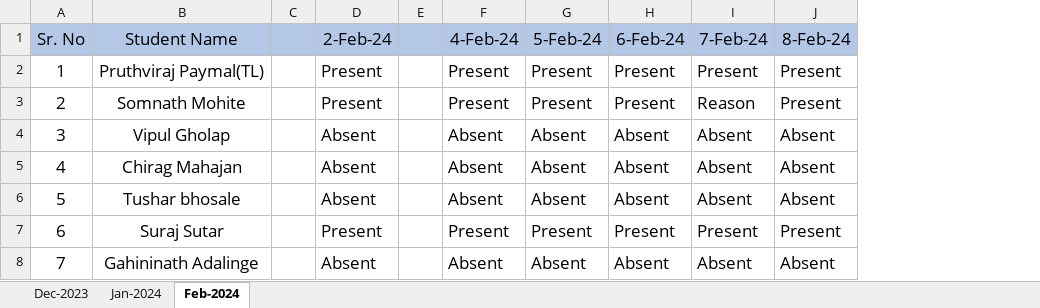
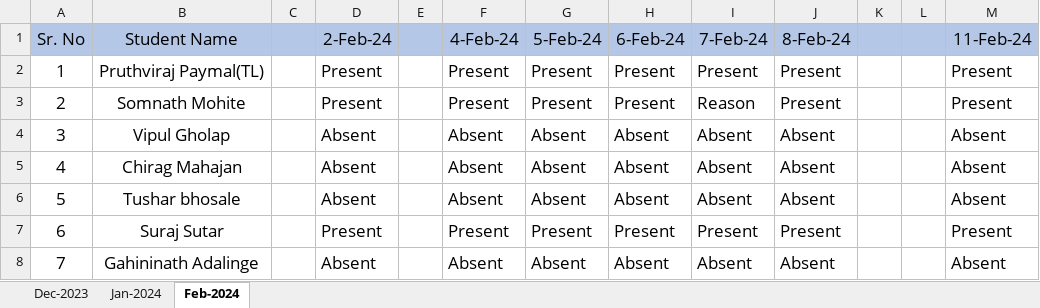
Before and after one commit to paymalpruthviraj/javascript, an Excel workbook: Angular B10 B2.xlsx, sheet Feb-2024, drawn as a sheet; values as stored, in another font and other column widths than the file's, no borders; the diff names each change by its address in the sheet, - before the commit and + after, or states it on an @@ line.

```diff
--- a/Angular B10 B2.xlsx (sheet Feb-2024)
+++ b/Angular B10 B2.xlsx (sheet Feb-2024)
+column K, empty
+column L, empty
+column M (11-Feb-24), rows 2-8: Present | Present | Absent | Absent | Absent | Present | Absent
```
Also changed, not shown: 2 other files.
